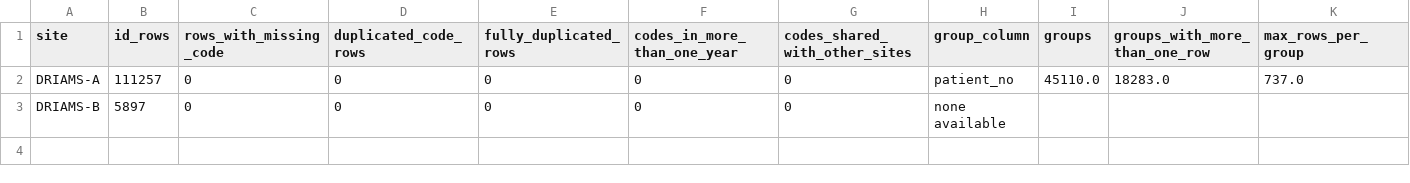
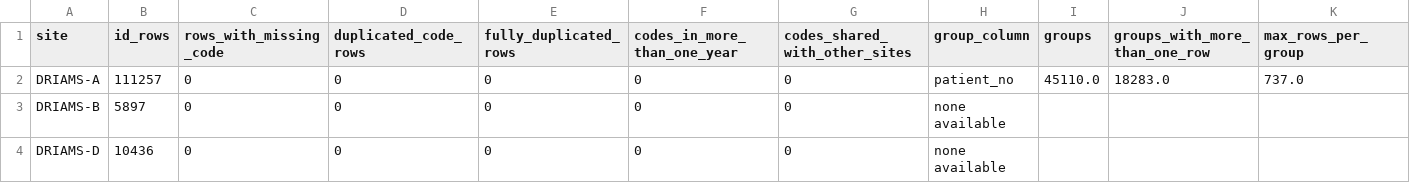
Before and after one commit to Sickwoman/antibiotic-resistance-ai, a CSV file: results/metrics/eda/duplicates.csv, drawn as a sheet; only a part is shown; rows hold the shown columns only; the diff names each change by its address in the sheet, - before the commit and + after, or states it on an @@ line.

```diff
--- a/results/metrics/eda/duplicates.csv
+++ b/results/metrics/eda/duplicates.csv
+row 4: DRIAMS-D | 10436 | 0 | 0 | 0 | 0 | 0 | none available
```
Also changed, not shown: results/metrics/eda/benchmark_pair_by_site_year.csv, results/metrics/eda/inventory.csv, 24 other files.
